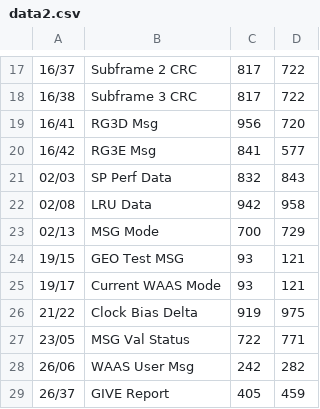
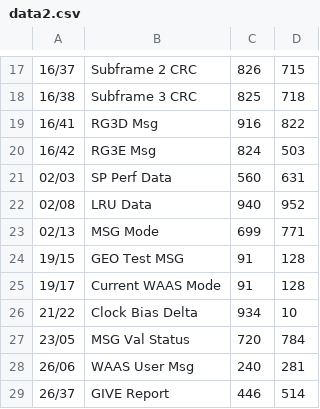
Before and after one commit to pattersonpatterson/cpsp-analysis, a CSV file: data2.csv, drawn as a sheet; only a part is shown, gaps mark what is left out; the diff covers the shown part only.

```diff
--- a/data2.csv
+++ b/data2.csv
@@ -17,13 +17,13 @@
-16/37,Subframe 2 CRC,817,722
-16/38,Subframe 3 CRC,817,722
-16/41,RG3D Msg,956,720
-16/42,RG3E Msg,841,577
-02/03,SP Perf Data,832,843
-02/08,LRU Data,942,958
-02/13,MSG Mode,700,729
-19/15,GEO Test MSG,93,121
-19/17,Current WAAS Mode,93,121
-21/22,Clock Bias Delta,919,975
-23/05,MSG Val Status,722,771
-26/06,WAAS User Msg,242,282
-26/37,GIVE Report,405,459
+16/37,Subframe 2 CRC,826,715
+16/38,Subframe 3 CRC,825,718
+16/41,RG3D Msg,916,822
+16/42,RG3E Msg,824,503
+02/03,SP Perf Data,560,631
+02/08,LRU Data,940,952
+02/13,MSG Mode,699,771
+19/15,GEO Test MSG,91,128
+19/17,Current WAAS Mode,91,128
+21/22,Clock Bias Delta,934,10
+23/05,MSG Val Status,720,784
+26/06,WAAS User Msg,240,281
+26/37,GIVE Report,446,514
```
Also changed, not shown: 31 edited cells elsewhere in this file, data1.csv, 3 other files.
